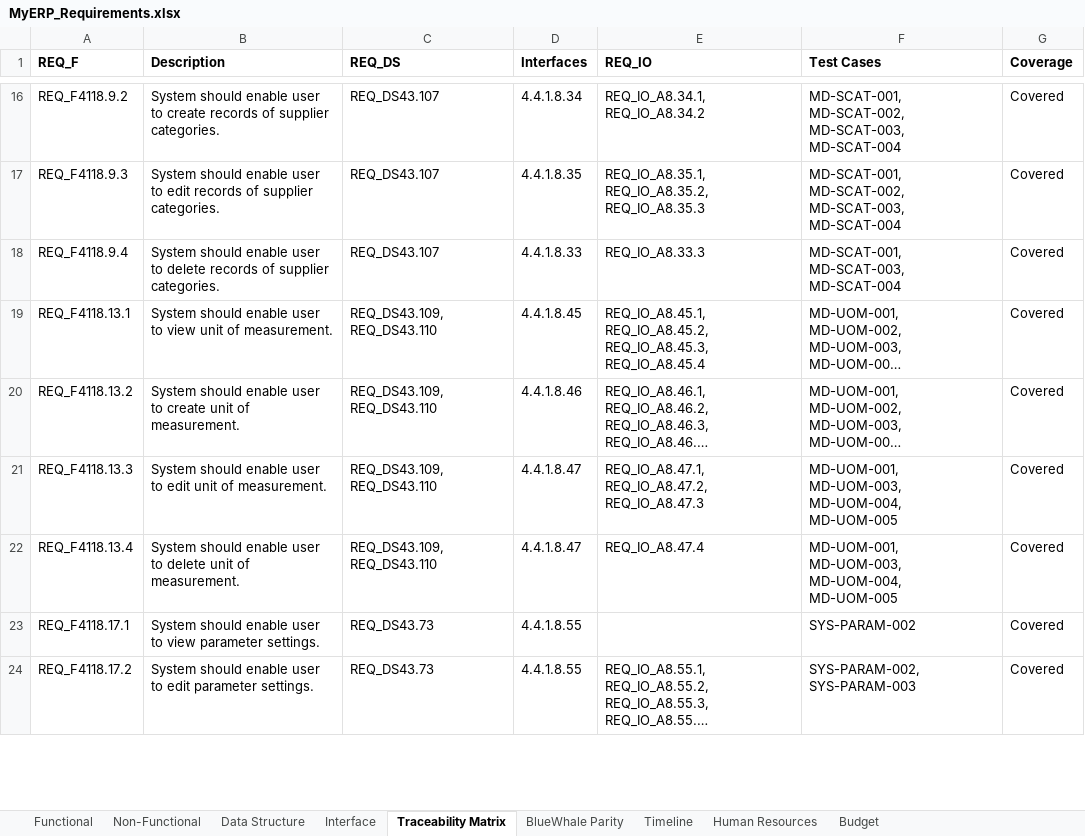
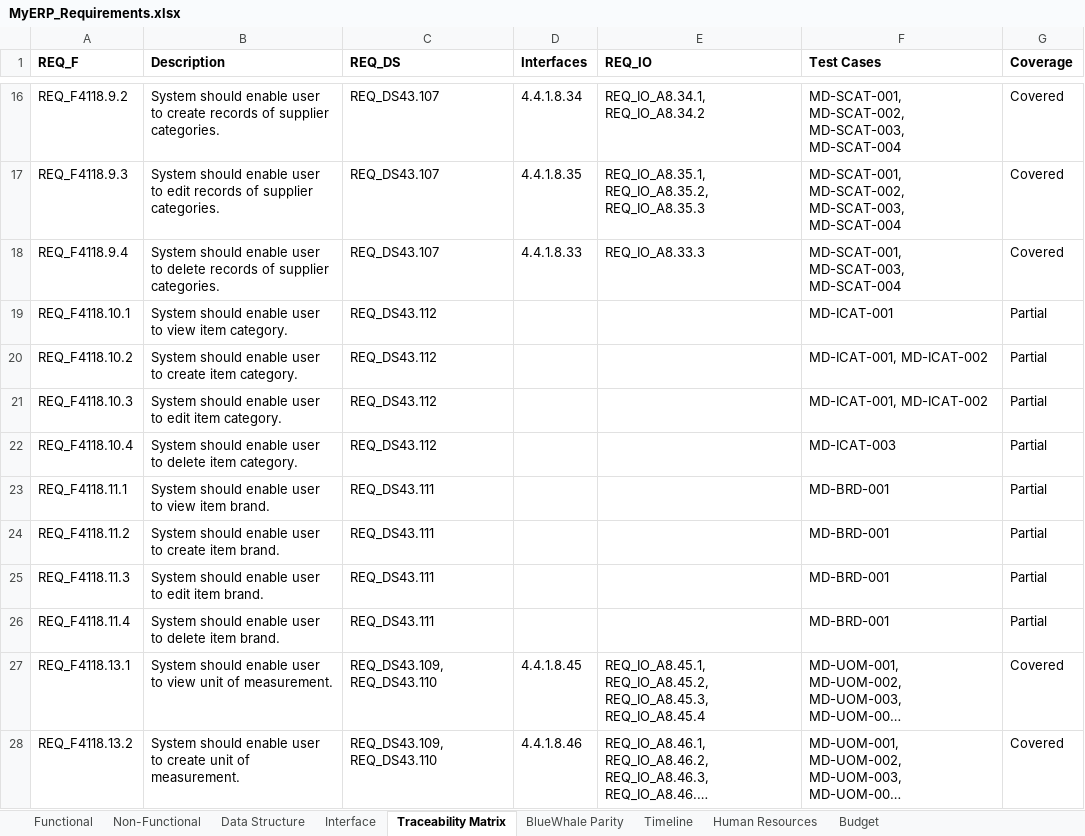
Before and after one commit to snowwhite10/MyERP, an Excel workbook: docs/99-output/MyERP_Requirements.xlsx, sheet Traceability Matrix, drawn as a sheet; only a part is shown, gaps mark what is left out; the shorter side is filled out with more unchanged rows; long unchanged cells end in …; values as stored, in another font and other column widths than the file's, no borders; the diff names each change by its address in the sheet, - before the commit and + after, or states it on an @@ line.

```diff
--- a/docs/99-output/MyERP_Requirements.xlsx (sheet Traceability Matrix)
+++ b/docs/99-output/MyERP_Requirements.xlsx (sheet Traceability Matrix)
+row 19: REQ_F4118.10.1 | System should enable user to view item category. | REQ_DS43.112 |  |  | MD-ICAT-001 | Partial
+row 20: REQ_F4118.10.2 | System should enable user to create item category. | REQ_DS43.112 |  |  | MD-ICAT-001, MD-ICAT-002 | Partial
+row 21: REQ_F4118.10.3 | System should enable user to edit item category. | REQ_DS43.112 |  |  | MD-ICAT-001, MD-ICAT-002 | Partial
+row 22: REQ_F4118.10.4 | System should enable user to delete item category. | REQ_DS43.112 |  |  | MD-ICAT-003 | Partial
+row 23: REQ_F4118.11.1 | System should enable user to view item brand. | REQ_DS43.111 |  |  | MD-BRD-001 | Partial
+row 24: REQ_F4118.11.2 | System should enable user to create item brand. | REQ_DS43.111 |  |  | MD-BRD-001 | Partial
+row 25: REQ_F4118.11.3 | System should enable user to edit item brand. | REQ_DS43.111 |  |  | MD-BRD-001 | Partial
+row 26: REQ_F4118.11.4 | System should enable user to delete item brand. | REQ_DS43.111 |  |  | MD-BRD-001 | Partial
```
Also changed, not shown: sheet Functional, sheet Data Structure, sheet BlueWhale Parity, 26 other files.
